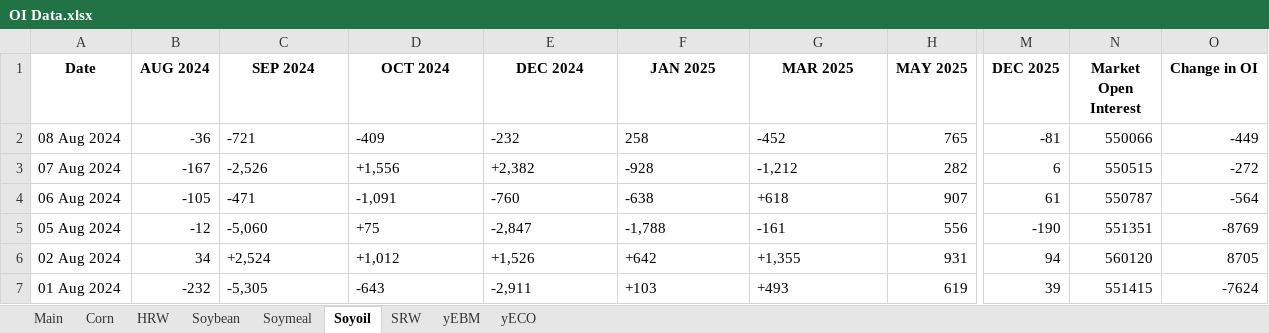
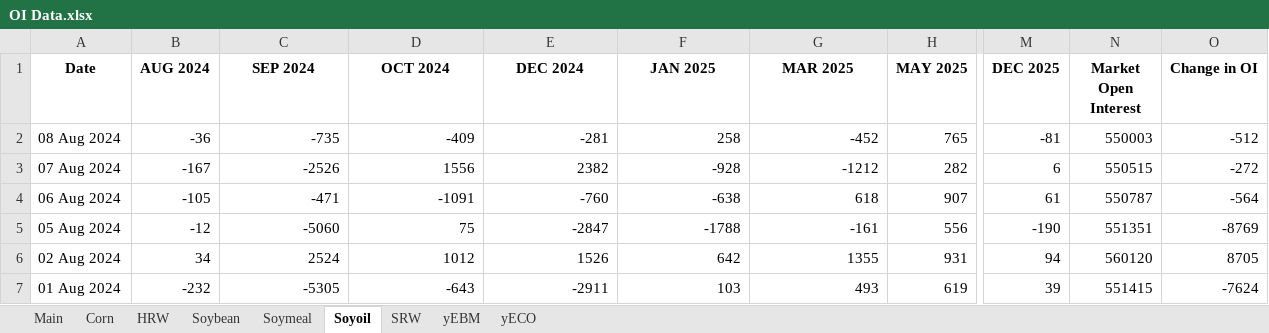
Before and after one commit to anmol201212/TacticalQuant, an Excel workbook: OI/OI Data.xlsx, sheet Soyoil, drawn as a sheet; only a part is shown, gaps mark what is left out; values as stored, in another font and other column widths than the file's, no borders; the diff names each change by its address in the sheet, - before the commit and + after, or states it on an @@ line.

```diff
--- a/OI/OI Data.xlsx (sheet Soyoil)
+++ b/OI/OI Data.xlsx (sheet Soyoil)
-C2 (SEP 2024): -721
+C2 (SEP 2024): -735
-D2 alignment: left
+D2 alignment: right
-E2 (DEC 2024): -232
+E2 (DEC 2024): -281
-F2:G2 alignment: left
+F2:G2 alignment: right
-N2 (Market Open Interest): 550066
+N2 (Market Open Interest): 550003
-O2 (Change in OI): -449
+O2 (Change in OI): -512
-C3 (SEP 2024): -2,526
+C3 (SEP 2024): -2526
-D3 (OCT 2024): +1,556
+D3 (OCT 2024): 1556
-E3 (DEC 2024): +2,382
+E3 (DEC 2024): 2382
-F3 alignment: left
+F3 alignment: right
-G3 (MAR 2025): -1,212
+G3 (MAR 2025): -1212
-C4 alignment: left
+C4 alignment: right
-D4 (OCT 2024): -1,091
+D4 (OCT 2024): -1091
-E4:F4 alignment: left
+E4:F4 alignment: right
-G4 (MAR 2025): +618
+G4 (MAR 2025): 618
-C5 (SEP 2024): -5,060
+C5 (SEP 2024): -5060
-D5 (OCT 2024): +75
+D5 (OCT 2024): 75
-E5 (DEC 2024): -2,847
+E5 (DEC 2024): -2847
-F5 (JAN 2025): -1,788
+F5 (JAN 2025): -1788
-G5 alignment: left
+G5 alignment: right
-C6 (SEP 2024): +2,524
+C6 (SEP 2024): 2524
-D6 (OCT 2024): +1,012
+D6 (OCT 2024): 1012
-E6 (DEC 2024): +1,526
+E6 (DEC 2024): 1526
-F6 (JAN 2025): +642
+F6 (JAN 2025): 642
-G6 (MAR 2025): +1,355
+G6 (MAR 2025): 1355
-C7 (SEP 2024): -5,305
+C7 (SEP 2024): -5305
-D7 alignment: left
+D7 alignment: right
-E7 (DEC 2024): -2,911
+E7 (DEC 2024): -2911
-F7 (JAN 2025): +103
+F7 (JAN 2025): 103
-G7 (MAR 2025): +493
+G7 (MAR 2025): 493
```
Also changed, not shown: sheet Main, sheet yEBM, sheet Corn, sheet Soymeal, sheet Soybean, sheet SRW, 1 more sheet, 9 other files.
